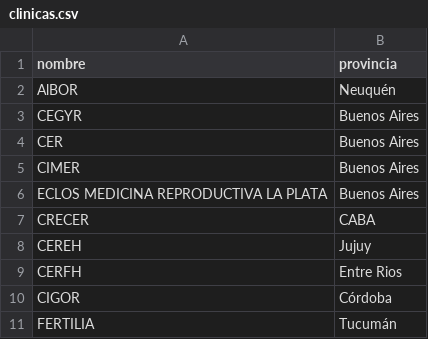
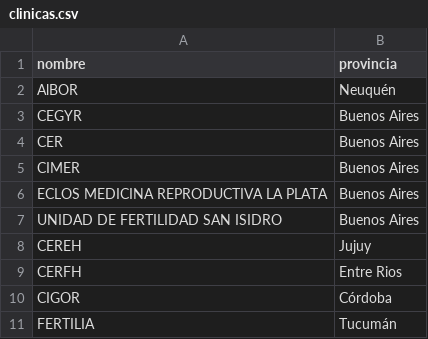
Before and after one commit to adrianparedes477/Archivo, a CSV file: clinicas.csv, drawn as a sheet.

Commit message:
Update clinicas.csv

```diff
--- a/clinicas.csv
+++ b/clinicas.csv
@@ -6,3 +6,3 @@ CIMER,Buenos Aires
 ECLOS MEDICINA REPRODUCTIVA LA PLATA,Buenos Aires
-CRECER,CABA
+UNIDAD DE FERTILIDAD SAN ISIDRO,Buenos Aires
 CEREH,Jujuy
```
